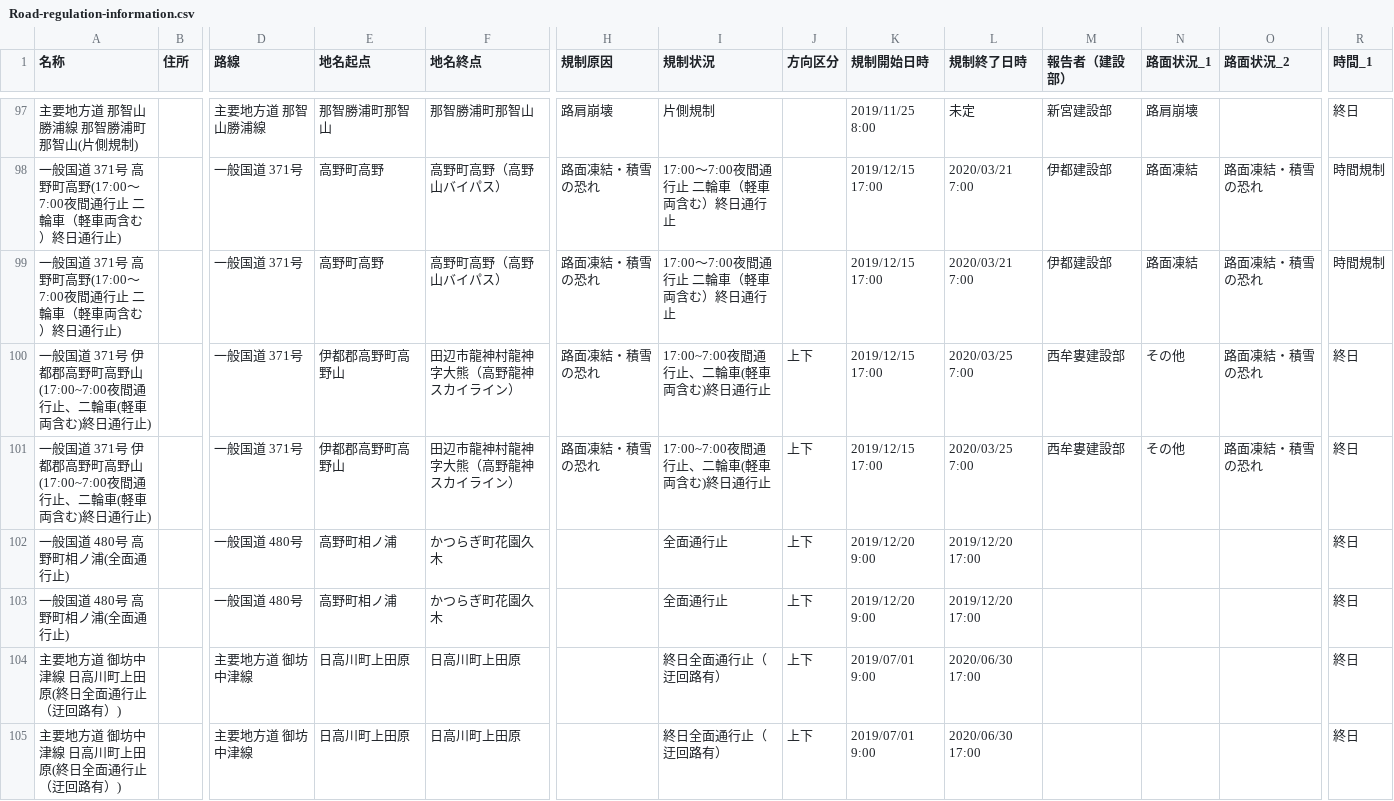
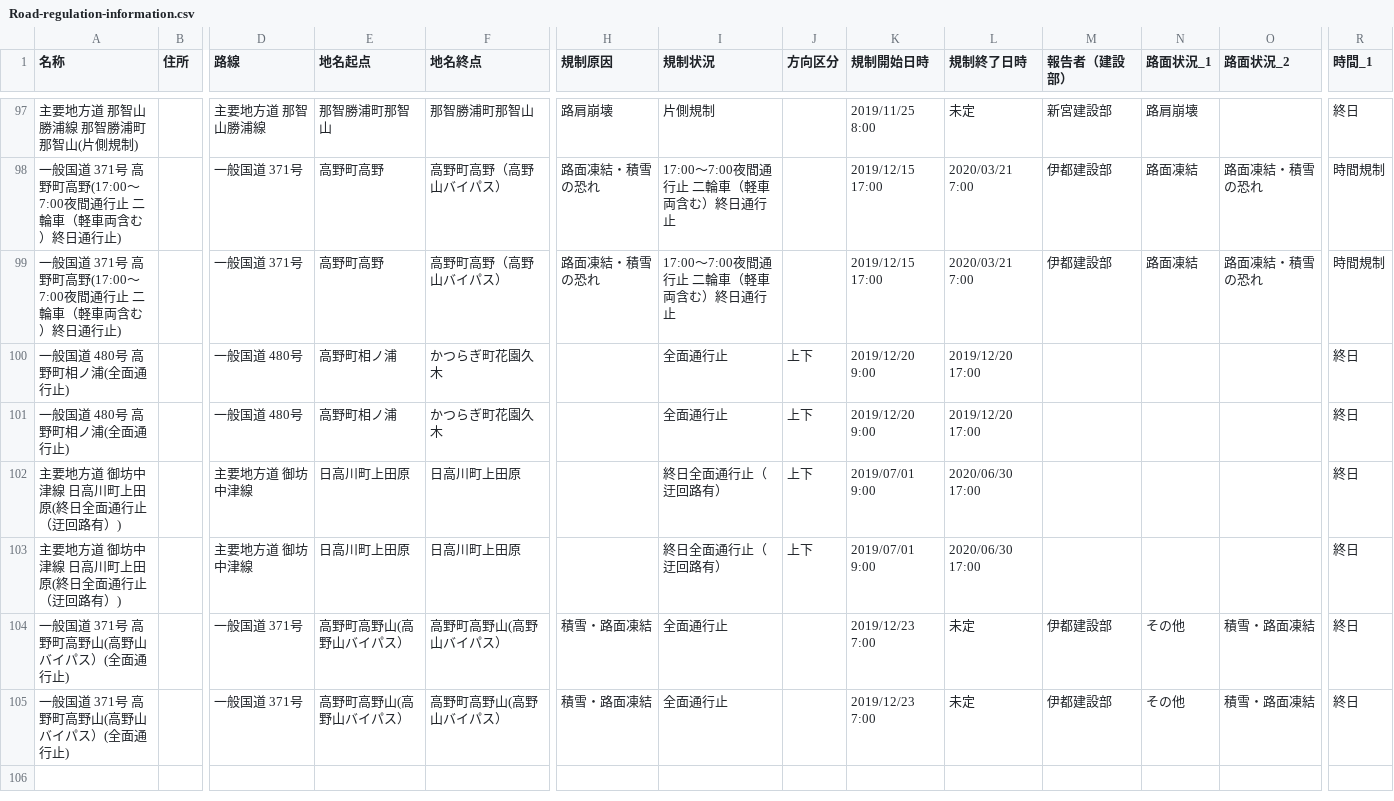
Before and after one commit to wakayama-pref-org/Road-regulation-information, a CSV file: CSV/Road-regulation-information.csv, drawn as a sheet; only a part is shown, gaps mark what is left out; removed rows and columns are numbered as before the commit, all else as after; rows hold the shown columns only; the diff names each change by its address in the sheet, - before the commit and + after, or states it on an @@ line.

```diff
--- a/CSV/Road-regulation-information.csv
+++ b/CSV/Road-regulation-information.csv
-row 100: 一般国道 371号 伊都郡高野町高野山(17:00~7:00夜間通行止、二輪車(軽車両含む)終日通行止) |  | 一般国道 371号 | 伊都郡高野町高野山 | 田辺市龍神村龍神字大熊（高野龍神スカイライン） | 路面凍結・積雪の恐れ | 17:00~7:00夜間通行止、二輪車(軽車両含む)終日通行止 | 上下 | 2019/12/15 17:00 | 2020/03/25 7:00 | 西牟婁建設部 | その他 | 路面凍結・積雪の恐れ | 終日
-row 101: 一般国道 371号 伊都郡高野町高野山(17:00~7:00夜間通行止、二輪車(軽車両含む)終日通行止) |  | 一般国道 371号 | 伊都郡高野町高野山 | 田辺市龍神村龍神字大熊（高野龍神スカイライン） | 路面凍結・積雪の恐れ | 17:00~7:00夜間通行止、二輪車(軽車両含む)終日通行止 | 上下 | 2019/12/15 17:00 | 2020/03/25 7:00 | 西牟婁建設部 | その他 | 路面凍結・積雪の恐れ | 終日
+row 104: 一般国道 371号 高野町高野山(高野山バイパス）(全面通行止) |  | 一般国道 371号 | 高野町高野山(高野山バイパス） | 高野町高野山(高野山バイパス） | 積雪・路面凍結 | 全面通行止 |  | 2019/12/23 7:00 | 未定 | 伊都建設部 | その他 | 積雪・路面凍結 | 終日
+row 105: 一般国道 371号 高野町高野山(高野山バイパス）(全面通行止) |  | 一般国道 371号 | 高野町高野山(高野山バイパス） | 高野町高野山(高野山バイパス） | 積雪・路面凍結 | 全面通行止 |  | 2019/12/23 7:00 | 未定 | 伊都建設部 | その他 | 積雪・路面凍結 | 終日
```
Also changed, not shown: 3 other files.
